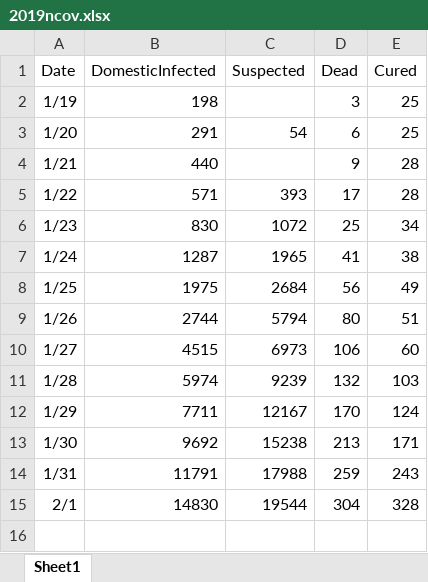
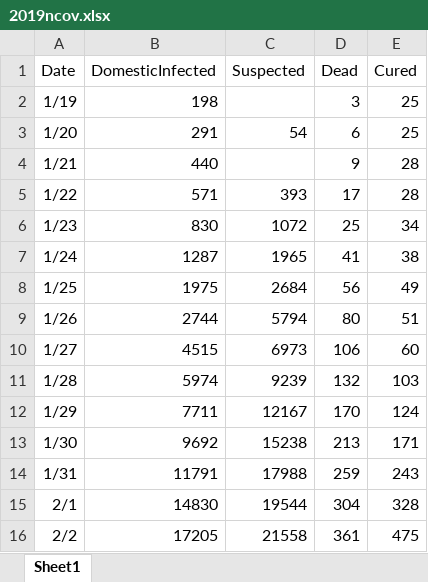
Before and after one commit to Django-Jiang/2019ncovDA, an Excel workbook: 2019ncov.xlsx, sheet Sheet1, drawn as a sheet; values as stored, in another font and other column widths than the file's, no borders; the diff names each change by its address in the sheet, - before the commit and + after, or states it on an @@ line.

```diff
--- a/2019ncov.xlsx (sheet Sheet1)
+++ b/2019ncov.xlsx (sheet Sheet1)
+row 16: 2/2 | 17205 | 21558 | 361 | 475
```
Also changed, not shown: 2 other files.
